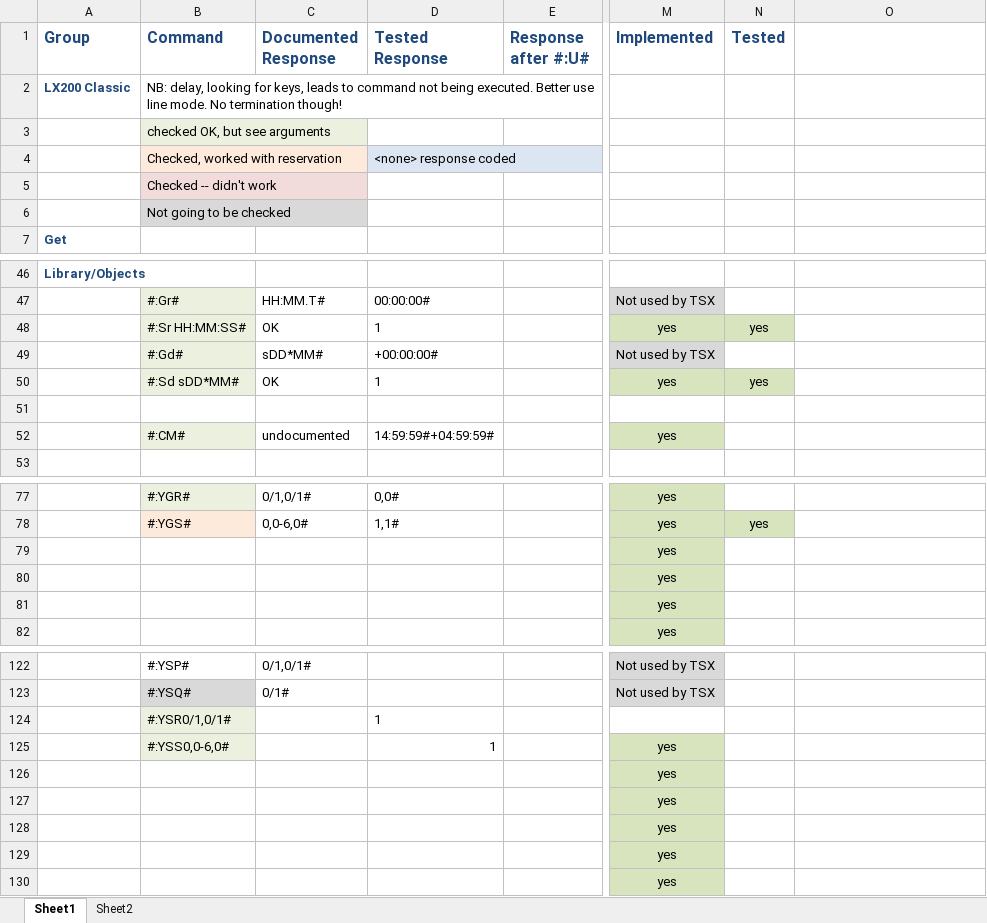
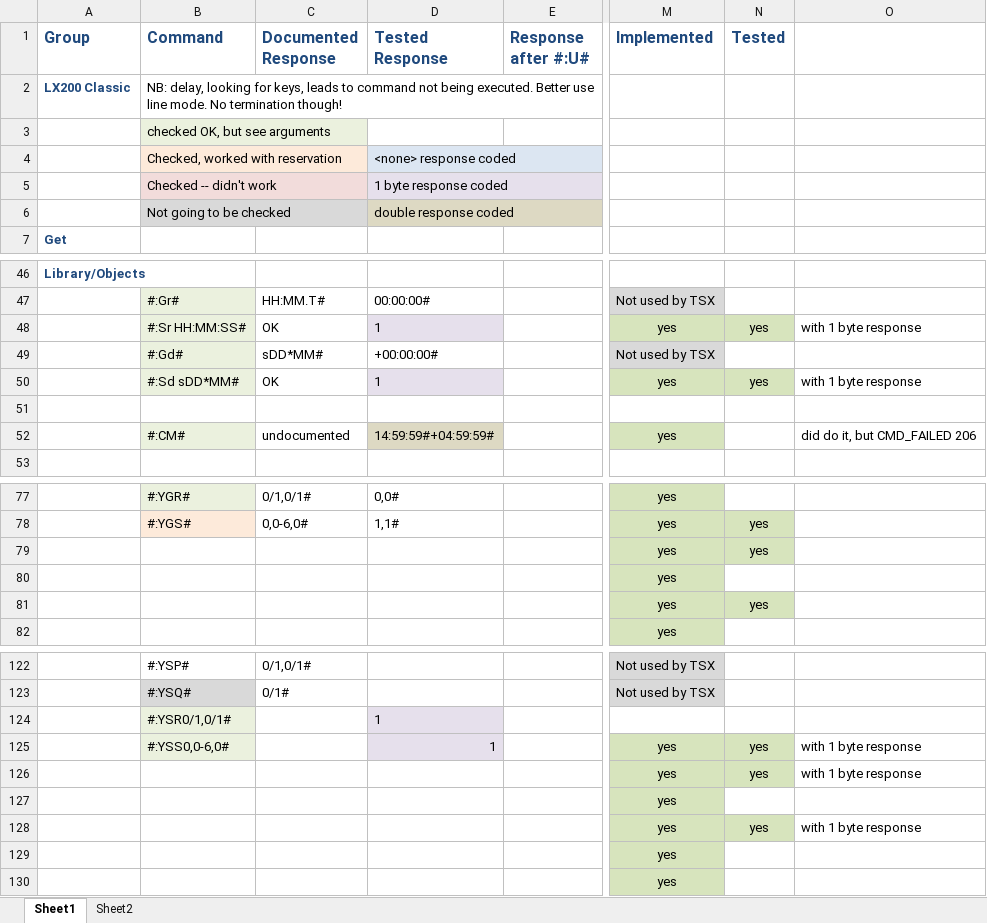
Before and after one commit to rpineau/Pulsar2, an Excel workbook: Pulsar2_Commands.xlsx, sheet Sheet1, drawn as a sheet; only a part is shown, gaps mark what is left out; values as stored, in another font and other column widths than the file's, no borders; the diff covers the shown part only; the diff names each change by its address in the sheet, - before the commit and + after, or states it on an @@ line.

```diff
--- a/Pulsar2_Commands.xlsx (sheet Sheet1)
+++ b/Pulsar2_Commands.xlsx (sheet Sheet1)
-D5 (Tested Response): (empty)
+D5 (Tested Response): 1 byte response coded
-D5 fill: none
+D5 fill: #E6E0EC
-D6 (Tested Response): (empty)
+D6 (Tested Response): double response coded
-D6 fill: none
+D6 fill: #DDD9C3
-D48 fill: none
+D48 fill: #E6E0EC
-O48: (empty)
+O48: with 1 byte response
-D50 fill: none
+D50 fill: #E6E0EC
-O50: (empty)
+O50: with 1 byte response
-D52 fill: none
+D52 fill: #DDD9C3
-O52: (empty)
+O52: did do it, but CMD_FAILED 206
-N79 (Tested): (empty)
+N79 (Tested): yes
-N79 fill: none
+N79 fill: #D7E4BD
-N81 (Tested): (empty)
+N81 (Tested): yes
-N81 fill: none
+N81 fill: #D7E4BD
-D124:D125 fill: none
+D124:D125 fill: #E6E0EC
-N125:N126 (Tested): (empty)
+N125:N126 (Tested): yes
-N125:N126 fill: none
+N125:N126 fill: #D7E4BD
-O125:O126: (empty)
+O125:O126: with 1 byte response
-N128 (Tested): (empty)
+N128 (Tested): yes
-N128 fill: none
+N128 fill: #D7E4BD
-O128: (empty)
+O128: with 1 byte response
```
Also changed, not shown: cell formats elsewhere in this sheet, sheet Sheet2, 2 other files.
